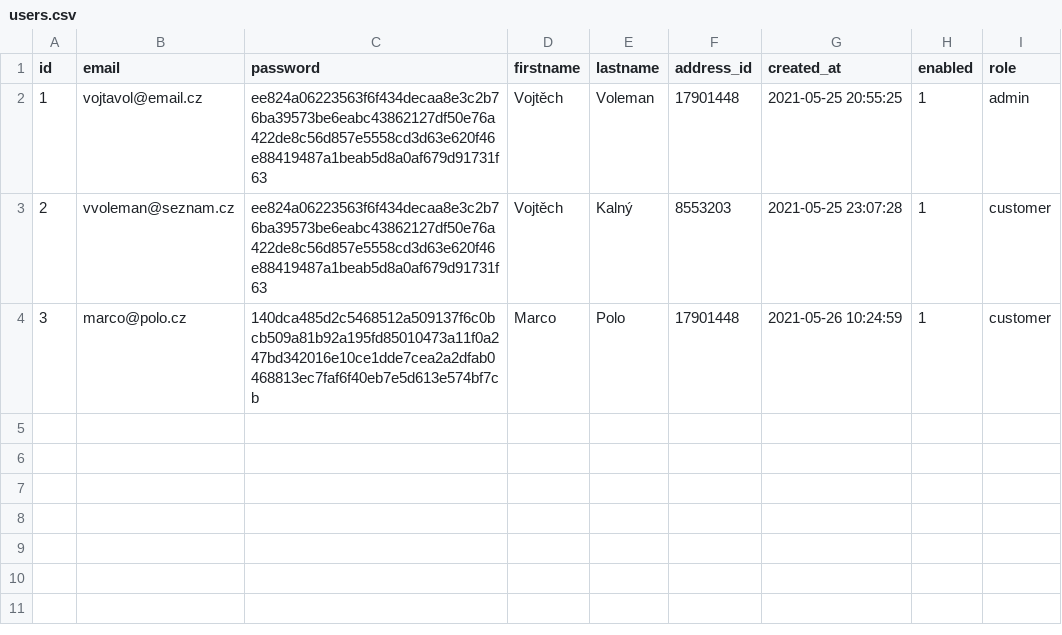
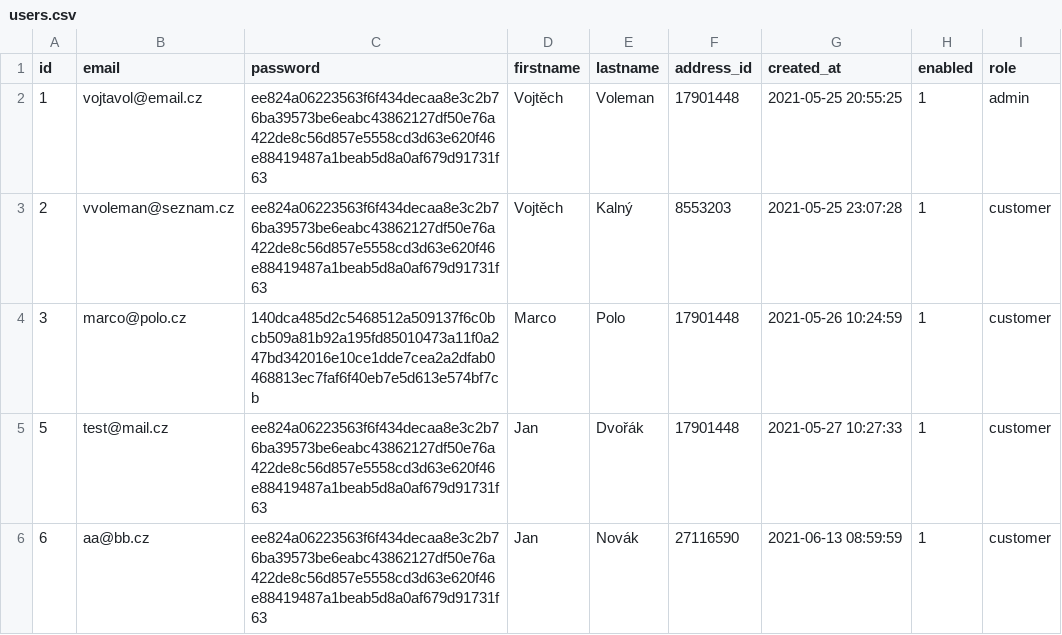
Before and after one commit to vvoleman/alg2_semestral, a CSV file: data/storage/users.csv, drawn as a sheet; the diff names each change by its address in the sheet, - before the commit and + after, or states it on an @@ line.

```diff
--- a/data/storage/users.csv
+++ b/data/storage/users.csv
+row 5: 5 | test@mail.cz | ee824a06223563f6f434decaa8e3c2b76ba39573be6eabc43862127df50e76a422de8c56d857e5558cd3d63e620f46e88419487a1beab5d8a0af679d91731f63 | Jan | Dvořák | 17901448 | 2021-05-27 10:27:33 | 1 | customer
+row 6: 6 | aa@bb.cz | ee824a06223563f6f434decaa8e3c2b76ba39573be6eabc43862127df50e76a422de8c56d857e5558cd3d63e620f46e88419487a1beab5d8a0af679d91731f63 | Jan | Novák | 27116590 | 2021-06-13 08:59:59 | 1 | customer
```
Also changed, not shown: 3 other files.
